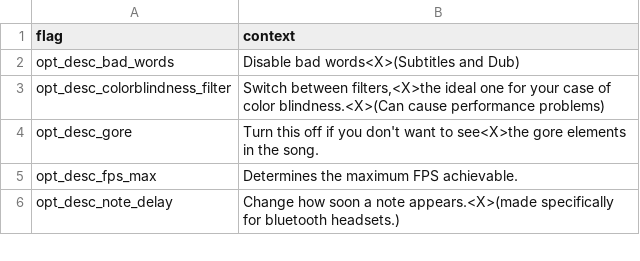
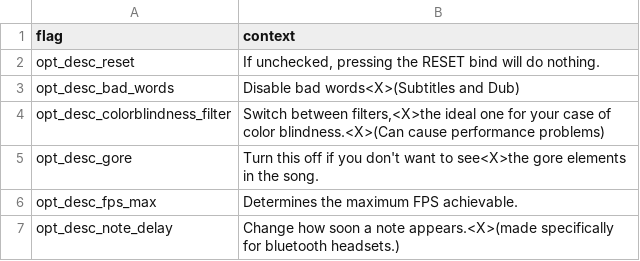
Before and after one commit to MatheusSilver/Deboa-Deboa, a TSV file: assets/locales/en-US/optionDesc.tsv, drawn as a sheet; only a part is shown.

Commit message:
opção disable RESET

```diff
--- a/assets/locales/en-US/optionDesc.tsv
+++ b/assets/locales/en-US/optionDesc.tsv
@@ -1,2 +1,3 @@
 flag	context
+opt_desc_reset	If unchecked, pressing the RESET bind will do nothing.
 opt_desc_bad_words	Disable bad words<X>(Subtitles and Dub)
```
Also changed, not shown: assets/locales/en-US/optionName.tsv, assets/locales/pt-BR/optionDesc.tsv, 4 other files.
